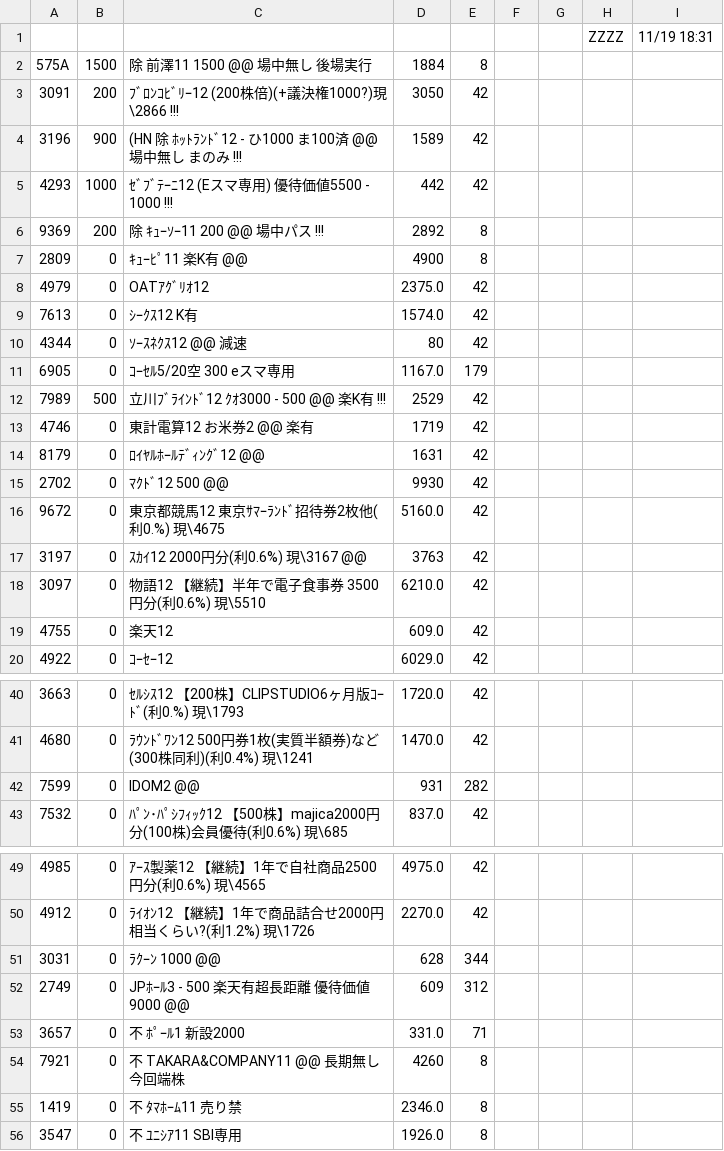
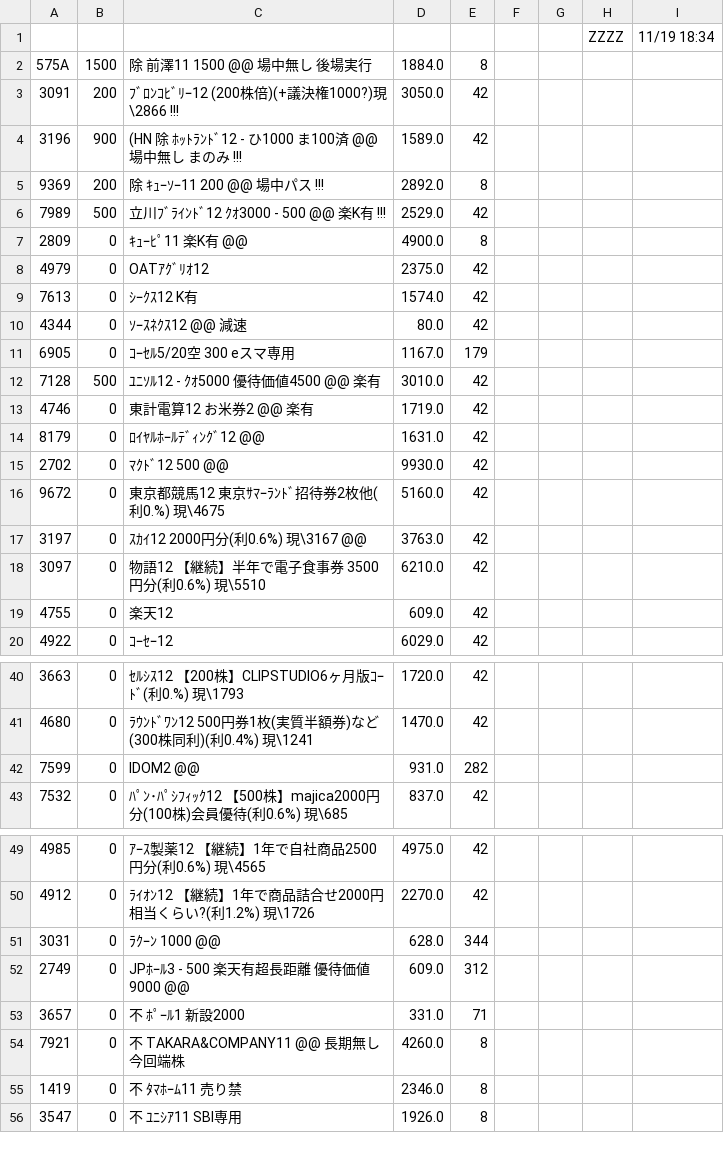
Before and after one commit to kitamotoie/easghgkdsrgvfdgdrftavshstvgsdfsdrweraesfsdvcvewsgsdgsvbrtsgr, a CSV file: ベース.csv, drawn as a sheet; only a part is shown, gaps mark what is left out; the diff covers the shown part only.

Commit message:
update history csv via auto-watcher

```diff
--- a/ベース.csv
+++ b/ベース.csv
@@ -1,7 +1,7 @@
-,,,,,,,ZZZZ,11/19 18:31,
-575A,1500,除 前澤11  1500  @@　　場中無し　後場実行,1884,8
-3091,200,ﾌﾞﾛﾝｺﾋﾞﾘｰ12 (200株倍)(+議決権1000?)現\2866 !!!,3050,42
-3196,900,(HN 除 ﾎｯﾄﾗﾝﾄﾞ12 -  ひ1000 ま100済 @@ 場中無し  まのみ !!!,1589,42
-4293,1000,ｾﾞﾌﾞﾃｰﾆ12 (Eスマ専用) 優待価値5500 - 1000  !!!,442,42
-9369,200,除 ｷｭｰｿｰ11 200  @@ 場中パス　!!!,2892,8
-2809,0,ｷｭｰﾋﾟ11　楽K有　@@,4900,8
+,,,,,,,ZZZZ,11/19 18:34,
+575A,1500,除 前澤11  1500  @@　　場中無し　後場実行,1884.0,8
+3091,200,ﾌﾞﾛﾝｺﾋﾞﾘｰ12 (200株倍)(+議決権1000?)現\2866 !!!,3050.0,42
+3196,900,(HN 除 ﾎｯﾄﾗﾝﾄﾞ12 -  ひ1000 ま100済 @@ 場中無し  まのみ !!!,1589.0,42
+9369,200,除 ｷｭｰｿｰ11 200  @@ 場中パス　!!!,2892.0,8
+7989,500,立川ﾌﾞﾗｲﾝﾄﾞ12  ｸｵ3000  - 500 @@ 楽K有　!!!,2529.0,42
+2809,0,ｷｭｰﾋﾟ11　楽K有　@@,4900.0,8
@@ -9,7 +9,7 @@
 7613,0,ｼｰｸｽ12 K有,1574.0,42
-4344,0,ｿｰｽﾈｸｽ12 @@ 減速,80,42
+4344,0,ｿｰｽﾈｸｽ12 @@ 減速,80.0,42
 6905,0,ｺｰｾﾙ5/20空　300 eスマ専用,1167.0,179
-7989,500,立川ﾌﾞﾗｲﾝﾄﾞ12  ｸｵ3000  - 500 @@ 楽K有　!!!,2529,42
-4746,0,東計電算12  お米券2 @@　楽有,1719,42
-8179,0,ﾛｲﾔﾙﾎｰﾙﾃﾞｨﾝｸﾞ12  @@,1631,42
-2702,0,ﾏｸﾄﾞ12   500 @@,9930,42
+7128,500,ﾕﾆｿﾙ12  -  ｸｵ5000  優待価値4500 @@ 楽有,3010.0,42
+4746,0,東計電算12  お米券2 @@　楽有,1719.0,42
+8179,0,ﾛｲﾔﾙﾎｰﾙﾃﾞｨﾝｸﾞ12  @@,1631.0,42
+2702,0,ﾏｸﾄﾞ12   500 @@,9930.0,42
@@ -17 +17 @@
-3197,0,ｽｶｲ12  2000円分(利0.6%) 現\3167 @@,3763,42
+3197,0,ｽｶｲ12  2000円分(利0.6%) 現\3167 @@,3763.0,42
@@ -42 +42 @@
-7599,0,IDOM2  @@,931,282
+7599,0,IDOM2  @@,931.0,282
@@ -51,2 +51,2 @@
-3031,0,ﾗｸｰﾝ 1000 @@,628,344
-2749,0,JPﾎｰﾙ3  - 500 楽天有超長距離　優待価値9000　@@,609,312
+3031,0,ﾗｸｰﾝ 1000 @@,628.0,344
+2749,0,JPﾎｰﾙ3  - 500 楽天有超長距離　優待価値9000　@@,609.0,312
@@ -54,2 +54,2 @@
-7921,0,不 TAKARA&COMPANY11 @@ 長期無し　今回端株,4260,8
+7921,0,不 TAKARA&COMPANY11 @@ 長期無し　今回端株,4260.0,8
 1419,0,不　ﾀﾏﾎｰﾑ11 売り禁,2346.0,8
```
Also changed, not shown: 1 added row and 16 edited cells elsewhere in this file.
